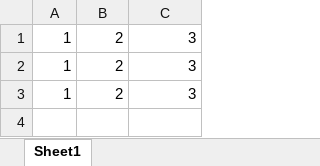
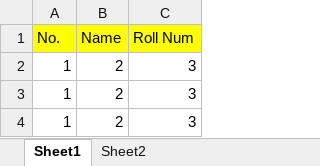
Before and after one commit to MilindModi/node-mailer, an Excel workbook: Book1.xlsx, sheet Sheet1, drawn as a sheet; values as stored, in another font and other column widths than the file's, no borders; the diff names each change by its address in the sheet, - before the commit and + after, or states it on an @@ line.

```diff
--- a/Book1.xlsx (sheet Sheet1)
+++ b/Book1.xlsx (sheet Sheet1)
+sheet tab: Sheet2
+row 1: No. | Name | Roll Num
```
